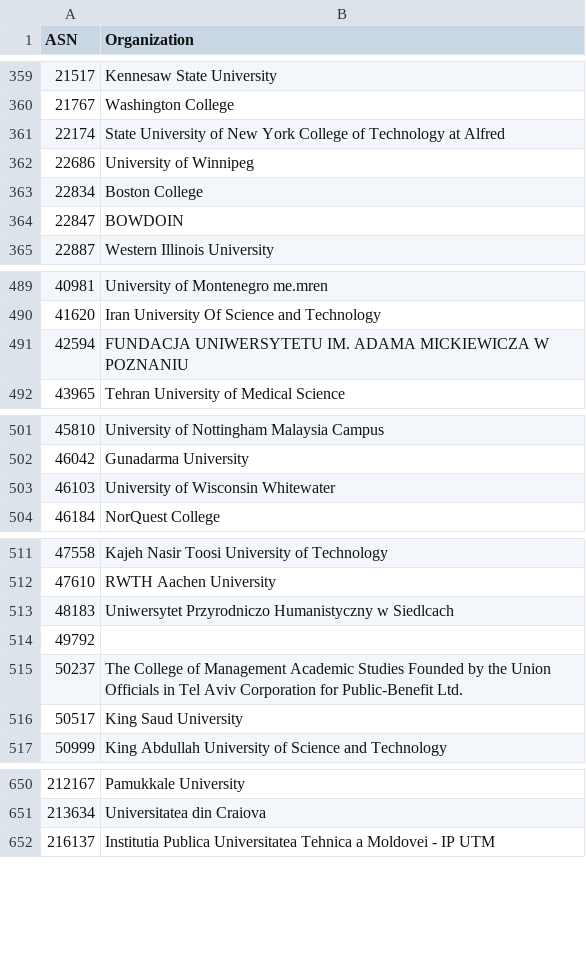
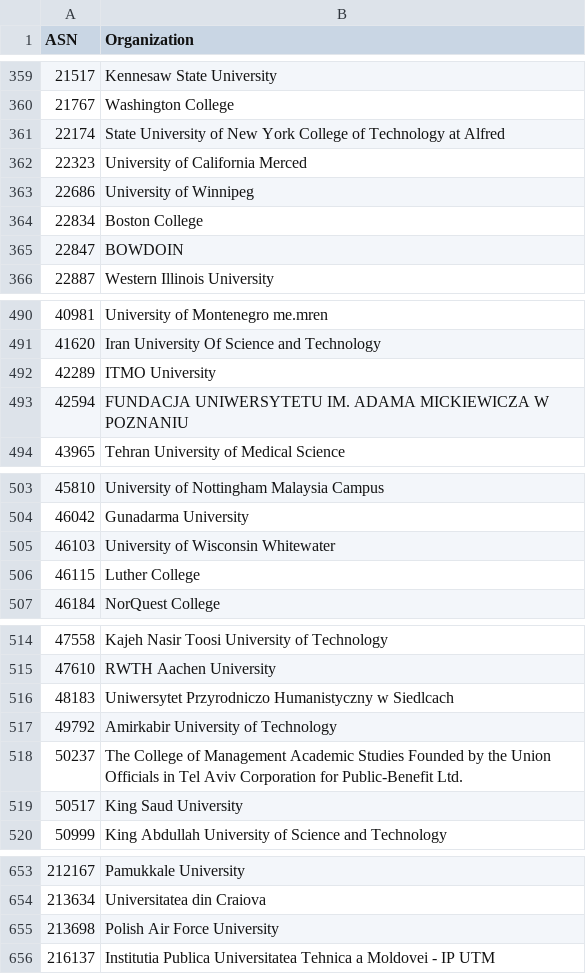
Before and after one commit to O-X-L/risk-db-lists, a CSV file: asn/kind_education.csv, drawn as a sheet; only a part is shown, gaps mark what is left out.

Commit message:
List updates 2026-05-17

```diff
--- a/asn/kind_education.csv
+++ b/asn/kind_education.csv
@@ -361,2 +361,3 @@ ASN,Organization
 22174,State University of New York College of Technology at Alfred
+22323,University of California Merced
 22686,University of Winnipeg
@@ -490,2 +491,3 @@ ASN,Organization
 41620,Iran University Of Science and Technology
+42289,ITMO University
 42594,FUNDACJA UNIWERSYTETU IM. ADAMA MICKIEWICZA W POZNANIU
@@ -503,2 +505,3 @@ ASN,Organization
 46103,University of Wisconsin Whitewater
+46115,Luther College
 46184,NorQuest College
@@ -513,3 +516,3 @@ ASN,Organization
 48183,Uniwersytet Przyrodniczo Humanistyczny w Siedlcach
-49792,
+49792,Amirkabir University of Technology
 50237,The College of Management Academic Studies Founded by the Union Officials in Tel Aviv Corporation for Public-Benefit Ltd.
@@ -651,2 +654,3 @@ ASN,Organization
 213634,Universitatea din Craiova
+213698,Polish Air Force University
 216137,Institutia Publica Universitatea Tehnica a Moldovei - IP UTM
```
Also changed, not shown: asn/kind_hosting.csv, asn/kind_isp.csv, 39 other files.
